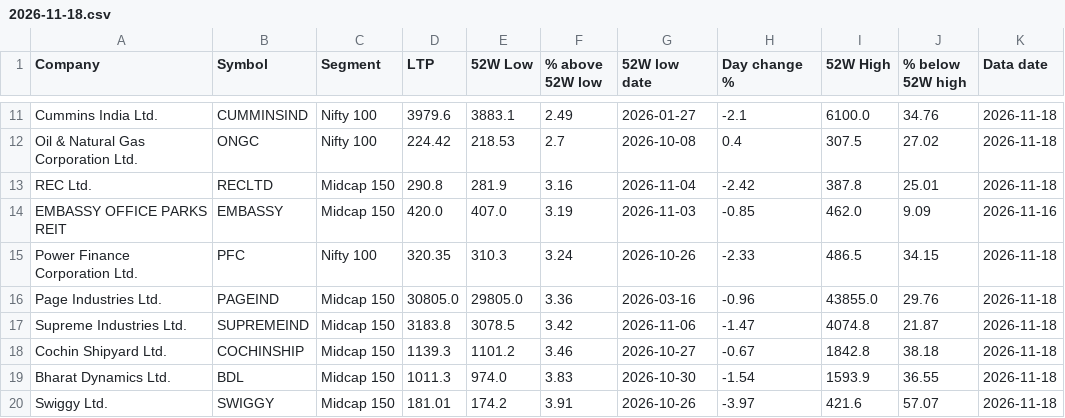
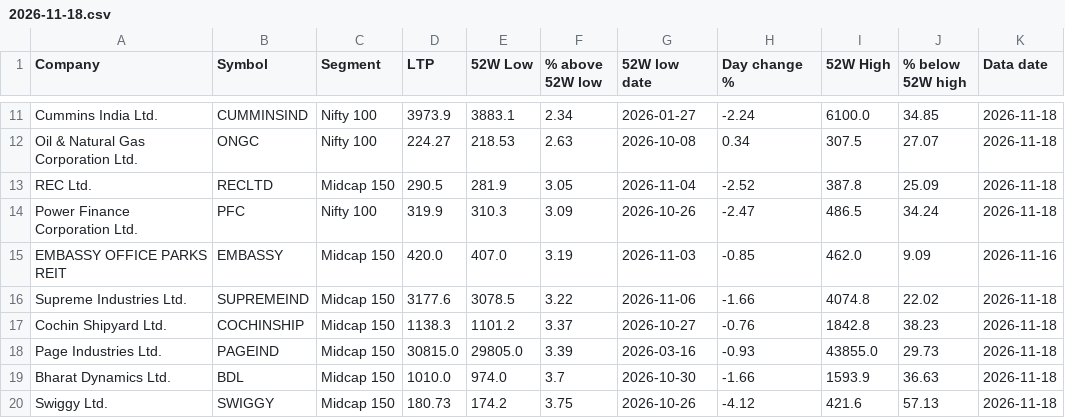
Before and after one commit to tamilselvammurugan/nifty-52w-low, a CSV file: docs/history/2026-11-18.csv, drawn as a sheet; only a part is shown, gaps mark what is left out; removed rows and columns are numbered as before the commit, all else as after; the diff covers the shown part only; the diff names each change by its address in the sheet, - before the commit and + after, or states it on an @@ line.

```diff
--- a/docs/history/2026-11-18.csv
+++ b/docs/history/2026-11-18.csv
-D11 (LTP): 3979.6
+D11 (LTP): 3973.9
-F11 (% above 52W low): 2.49
+F11 (% above 52W low): 2.34
-H11 (Day change %): -2.1
+H11 (Day change %): -2.24
-J11 (% below 52W high): 34.76
+J11 (% below 52W high): 34.85
-D12 (LTP): 224.42
+D12 (LTP): 224.27
-F12 (% above 52W low): 2.7
+F12 (% above 52W low): 2.63
-H12 (Day change %): 0.4
+H12 (Day change %): 0.34
-J12 (% below 52W high): 27.02
+J12 (% below 52W high): 27.07
-D13 (LTP): 290.8
+D13 (LTP): 290.5
-F13 (% above 52W low): 3.16
+F13 (% above 52W low): 3.05
-H13 (Day change %): -2.42
+H13 (Day change %): -2.52
-J13 (% below 52W high): 25.01
+J13 (% below 52W high): 25.09
+row 14: Power Finance Corporation Ltd. | PFC | Nifty 100 | 319.9 | 310.3 | 3.09 | 2026-10-26 | -2.47 | 486.5 | 34.24 | 2026-11-18
-row 15: Power Finance Corporation Ltd. | PFC | Nifty 100 | 320.35 | 310.3 | 3.24 | 2026-10-26 | -2.33 | 486.5 | 34.15 | 2026-11-18
-row 16: Page Industries Ltd. | PAGEIND | Midcap 150 | 30805.0 | 29805.0 | 3.36 | 2026-03-16 | -0.96 | 43855.0 | 29.76 | 2026-11-18
-D16 (LTP): 3183.8
+D16 (LTP): 3177.6
-F16 (% above 52W low): 3.42
+F16 (% above 52W low): 3.22
-H16 (Day change %): -1.47
+H16 (Day change %): -1.66
-J16 (% below 52W high): 21.87
+J16 (% below 52W high): 22.02
-D17 (LTP): 1139.3
+D17 (LTP): 1138.3
-F17 (% above 52W low): 3.46
+F17 (% above 52W low): 3.37
-H17 (Day change %): -0.67
+H17 (Day change %): -0.76
-J17 (% below 52W high): 38.18
+J17 (% below 52W high): 38.23
+row 18: Page Industries Ltd. | PAGEIND | Midcap 150 | 30815.0 | 29805.0 | 3.39 | 2026-03-16 | -0.93 | 43855.0 | 29.73 | 2026-11-18
-D19 (LTP): 1011.3
+D19 (LTP): 1010.0
-F19 (% above 52W low): 3.83
+F19 (% above 52W low): 3.7
-H19 (Day change %): -1.54
+H19 (Day change %): -1.66
-J19 (% below 52W high): 36.55
+J19 (% below 52W high): 36.63
-D20 (LTP): 181.01
+D20 (LTP): 180.73
-F20 (% above 52W low): 3.91
+F20 (% above 52W low): 3.75
-H20 (Day change %): -3.97
+H20 (Day change %): -4.12
-J20 (% below 52W high): 57.07
+J20 (% below 52W high): 57.13
```
Also changed, not shown: 1 added row, 1 removed row and 47 edited cells elsewhere in this file, docs/history/2026-11-18-support.csv, docs/latest.csv, 5 other files.
